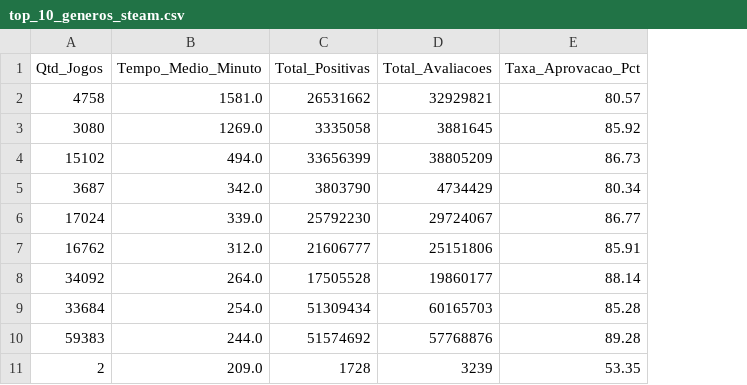
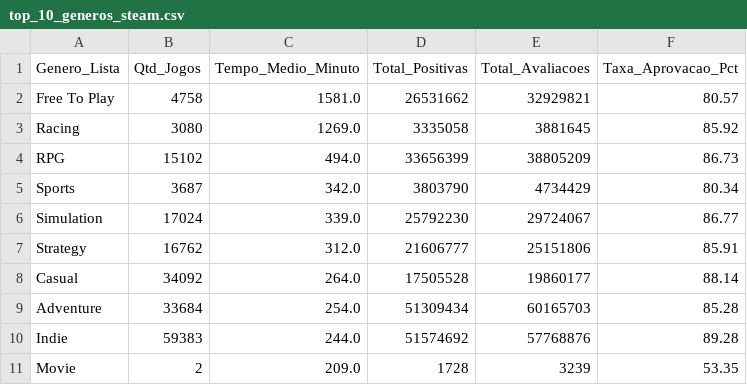
Before and after one commit to TreferDG/steam-analysis-monetization, a CSV file: top_10_generos_steam.csv, drawn as a sheet; the diff names each change by its address in the sheet, - before the commit and + after, or states it on an @@ line.

Commit message:
feat: atualiza dataset tratado csv

```diff
--- a/top_10_generos_steam.csv
+++ b/top_10_generos_steam.csv
+column A (Genero_Lista), rows 2-11: Free To Play | Racing | RPG | Sports | Simulation | Strategy | Casual | Adventure | Indie | Movie
```
Also changed, not shown: 1 other file.
